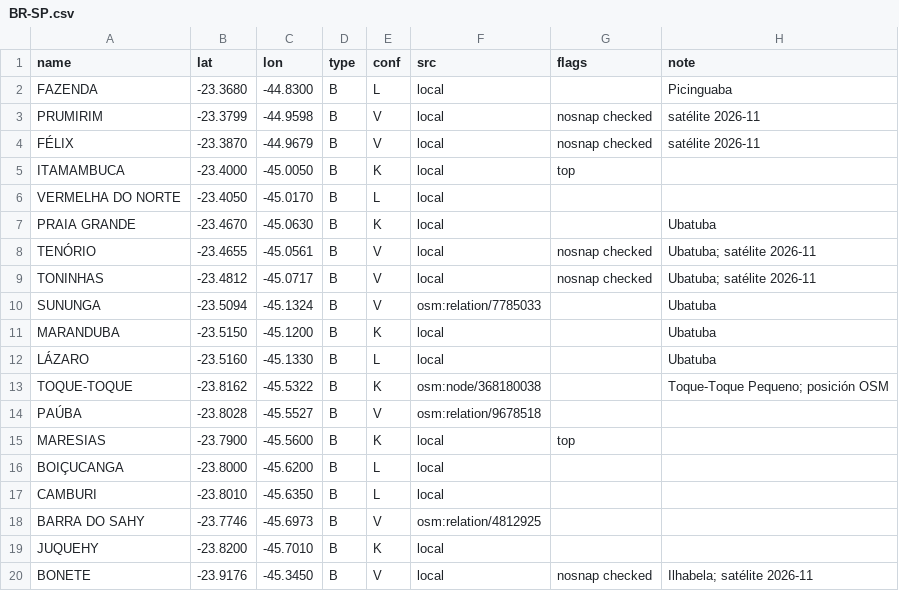
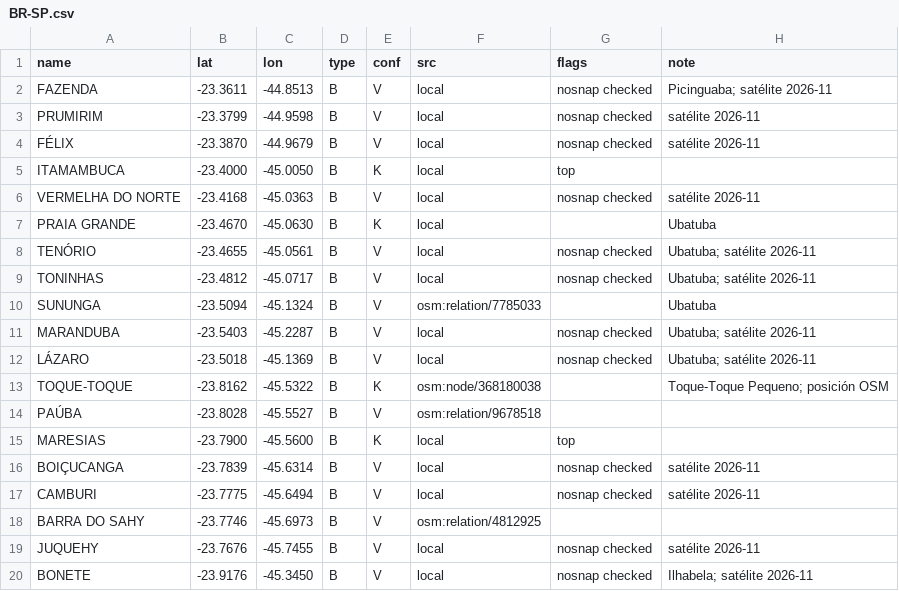
Before and after one commit to scgm11/surf-dawn-data, a CSV file: seeds/spots/BR-SP.csv, drawn as a sheet; only a part is shown; the diff covers the shown part only.

```diff
--- a/seeds/spots/BR-SP.csv
+++ b/seeds/spots/BR-SP.csv
@@ -1,3 +1,3 @@
 name,lat,lon,type,conf,src,flags,note
-FAZENDA,-23.3680,-44.8300,B,L,local,,Picinguaba
+FAZENDA,-23.3611,-44.8513,B,V,local,nosnap checked,Picinguaba; satélite 2026-11
 PRUMIRIM,-23.3799,-44.9598,B,V,local,nosnap checked,satélite 2026-11
@@ -5,3 +5,3 @@ FÉLIX,-23.3870,-44.9679,B,V,local,nosnap checked,satélite 2026-11
 ITAMAMBUCA,-23.4000,-45.0050,B,K,local,top,
-VERMELHA DO NORTE,-23.4050,-45.0170,B,L,local,,
+VERMELHA DO NORTE,-23.4168,-45.0363,B,V,local,nosnap checked,satélite 2026-11
 PRAIA GRANDE,-23.4670,-45.0630,B,K,local,,Ubatuba
@@ -10,4 +10,4 @@ TONINHAS,-23.4812,-45.0717,B,V,local,nosnap checked,Ubatuba; satélite 2026-11
 SUNUNGA,-23.5094,-45.1324,B,V,osm:relation/7785033,,Ubatuba
-MARANDUBA,-23.5150,-45.1200,B,K,local,,Ubatuba
-LÁZARO,-23.5160,-45.1330,B,L,local,,Ubatuba
+MARANDUBA,-23.5403,-45.2287,B,V,local,nosnap checked,Ubatuba; satélite 2026-11
+LÁZARO,-23.5018,-45.1369,B,V,local,nosnap checked,Ubatuba; satélite 2026-11
 TOQUE-TOQUE,-23.8162,-45.5322,B,K,osm:node/368180038,,Toque-Toque Pequeno; posición OSM
@@ -15,6 +15,6 @@ PAÚBA,-23.8028,-45.5527,B,V,osm:relation/9678518,,
 MARESIAS,-23.7900,-45.5600,B,K,local,top,
-BOIÇUCANGA,-23.8000,-45.6200,B,L,local,,
-CAMBURI,-23.8010,-45.6350,B,L,local,,
+BOIÇUCANGA,-23.7839,-45.6314,B,V,local,nosnap checked,satélite 2026-11
+CAMBURI,-23.7775,-45.6494,B,V,local,nosnap checked,satélite 2026-11
 BARRA DO SAHY,-23.7746,-45.6973,B,V,osm:relation/4812925,,
-JUQUEHY,-23.8200,-45.7010,B,K,local,,
+JUQUEHY,-23.7676,-45.7455,B,V,local,nosnap checked,satélite 2026-11
 BONETE,-23.9176,-45.3450,B,V,local,nosnap checked,Ilhabela; satélite 2026-11
```
Also changed, not shown: 20 edited cells elsewhere in this file, seeds/spots/AR-MDP.csv, seeds/spots/BR-ES.csv, 30 other files.
